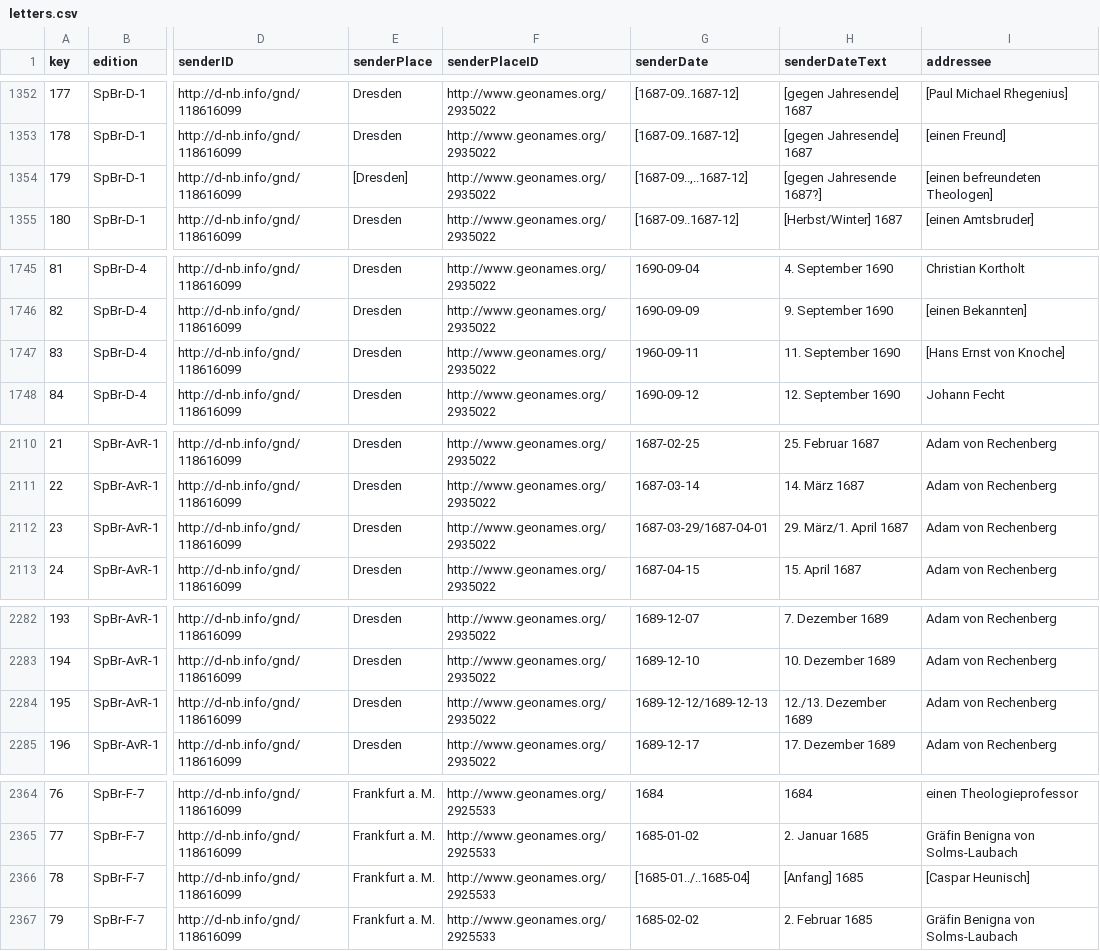
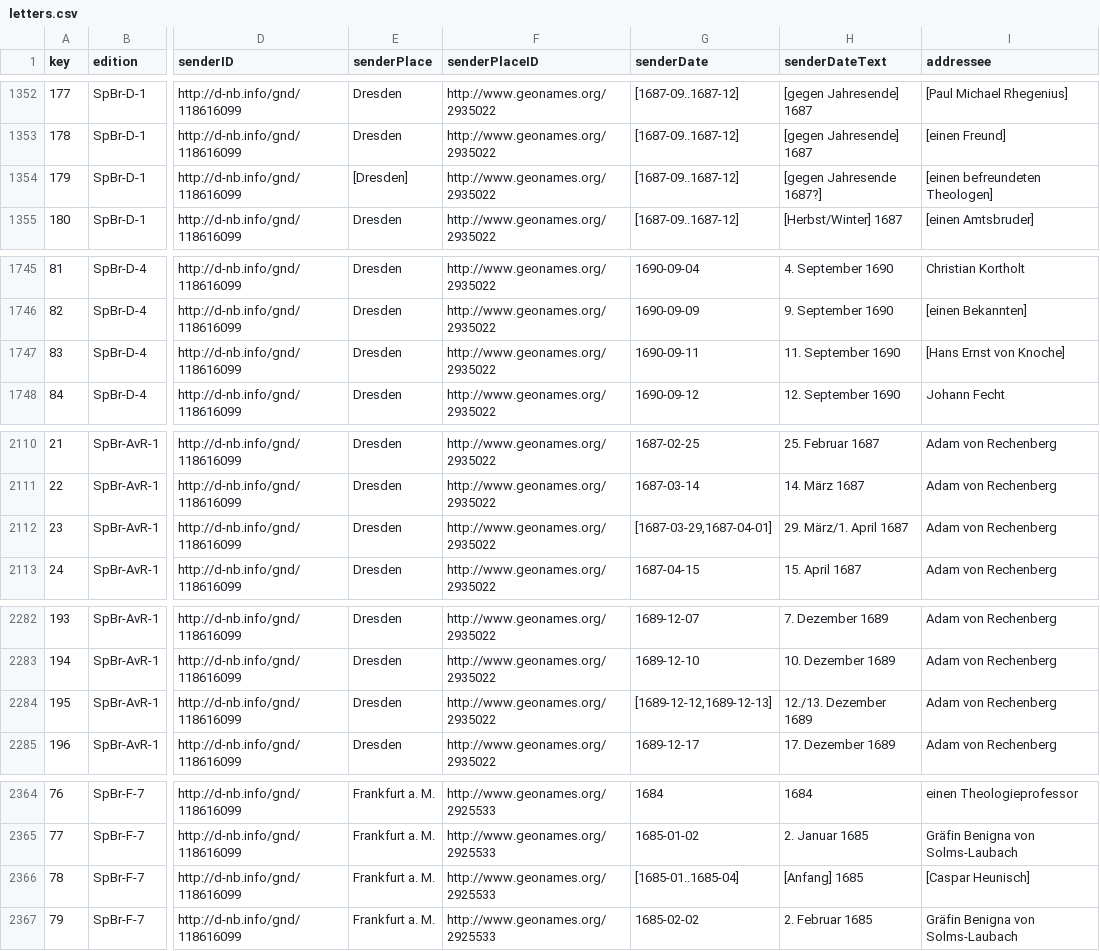
Before and after one commit to saw-leipzig/cmif-spener, a CSV file: letters.csv, drawn as a sheet; only a part is shown, gaps mark what is left out; the diff covers the shown part only; the diff names each change by its address in the sheet, - before the commit and + after, or states it on an @@ line.

Commit message:
Fixed some dates.

```diff
--- a/letters.csv
+++ b/letters.csv
-G1354 (senderDate): [1687-09..,..1687-12]
+G1354 (senderDate): [1687-09..1687-12]
-G1747 (senderDate): 1960-09-11
+G1747 (senderDate): 1690-09-11
-G2112 (senderDate): 1687-03-29/1687-04-01
+G2112 (senderDate): [1687-03-29,1687-04-01]
-G2284 (senderDate): 1689-12-12/1689-12-13
+G2284 (senderDate): [1689-12-12,1689-12-13]
-G2366 (senderDate): [1685-01../..1685-04]
+G2366 (senderDate): [1685-01..1685-04]
```
Also changed, not shown: 9 edited cells elsewhere in this file.
